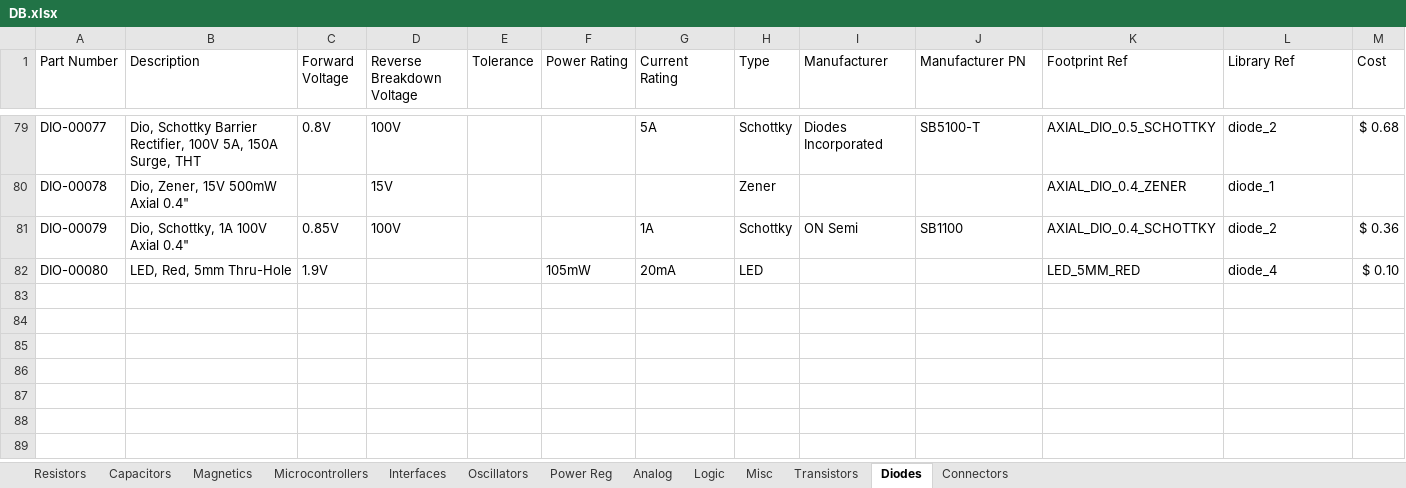
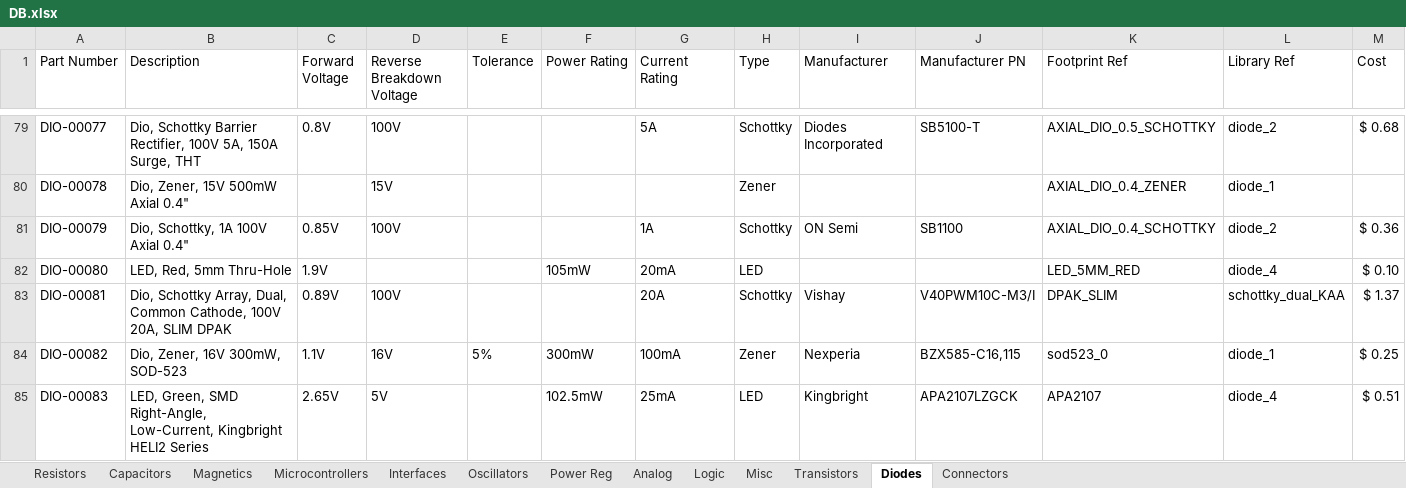
Before and after one commit to CWRUbotix/CWRUbotix_Altium_Library, an Excel workbook: DB.xlsx, sheet Diodes, drawn as a sheet; only a part is shown, gaps mark what is left out; values as stored, in another font and other column widths than the file's, no borders; the diff names each change by its address in the sheet, - before the commit and + after, or states it on an @@ line.

```diff
--- a/DB.xlsx (sheet Diodes)
+++ b/DB.xlsx (sheet Diodes)
+row 83: DIO-00081 | Dio, Schottky Array, Dual, Common Cathode, 100V 20A, SLIM DPAK | 0.89V | 100V |  |  | 20A | Schottky | Vishay | V40PWM10C-M3/I | DPAK_SLIM | schottky_dual_KAA | $ 1.37
+row 84: DIO-00082 | Dio, Zener, 16V 300mW, SOD-523 | 1.1V | 16V | 5% | 300mW | 100mA | Zener | Nexperia | BZX585-C16,115 | sod523_0 | diode_1 | $ 0.25
+row 85: DIO-00083 | LED, Green, SMD Right-Angle, Low-Current, Kingbright HELI2 Series | 2.65V | 5V |  | 102.5mW | 25mA | LED | Kingbright | APA2107LZGCK | APA2107 | diode_4 | $ 0.51
```
Also changed, not shown: sheet Transistors, sheet Power Reg, sheet Capacitors, sheet Magnetics, 50 other files.
